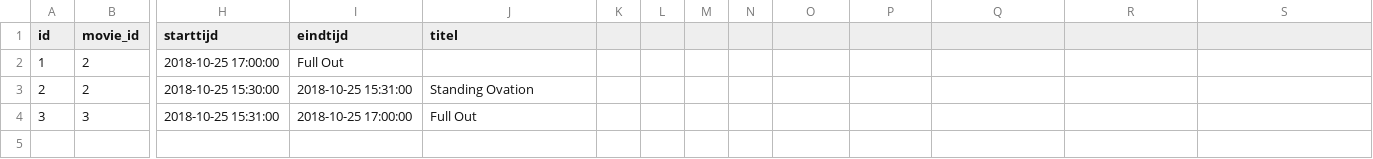
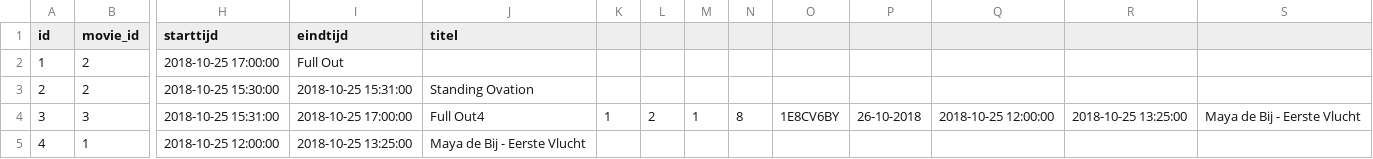
Before and after one commit to JobStoker/Miniproject-Groep3, a CSV file: PROG/Thuisbioscoop/db/reserved.csv, drawn as a sheet; only a part is shown, gaps mark what is left out; rows hold the shown columns only; the diff names each change by its address in the sheet, - before the commit and + after, or states it on an @@ line.

```diff
--- a/PROG/Thuisbioscoop/db/reserved.csv
+++ b/PROG/Thuisbioscoop/db/reserved.csv
-J4 (titel): Full Out
+J4 (titel): Full Out4
-K4: (empty)
+K4: 1
-L4: (empty)
+L4: 2
-M4: (empty)
+M4: 1
-N4: (empty)
+N4: 8
-O4: (empty)
+O4: 1E8CV6BY
-P4: (empty)
+P4: 26-10-2018
-Q4: (empty)
+Q4: 2018-10-25 12:00:00
-R4: (empty)
+R4: 2018-10-25 13:25:00
-S4: (empty)
+S4: Maya de Bij - Eerste Vlucht
+row 5: 4 | 1 | 2018-10-25 12:00:00 | 2018-10-25 13:25:00 | Maya de Bij - Eerste Vlucht
```
Also changed, not shown: PROG/Thuisbioscoop/db/provider_list.csv, 3 other files.
